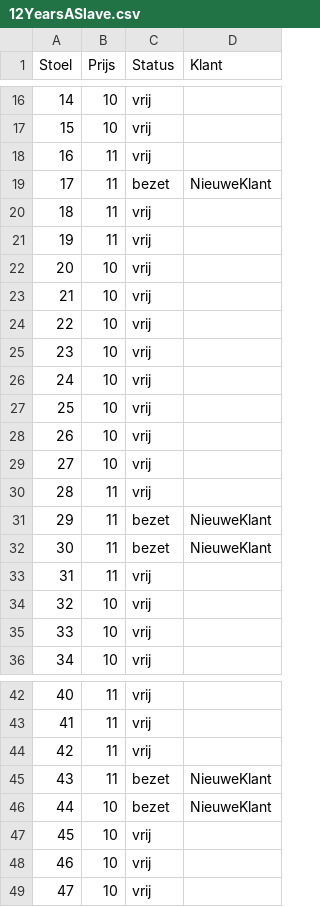
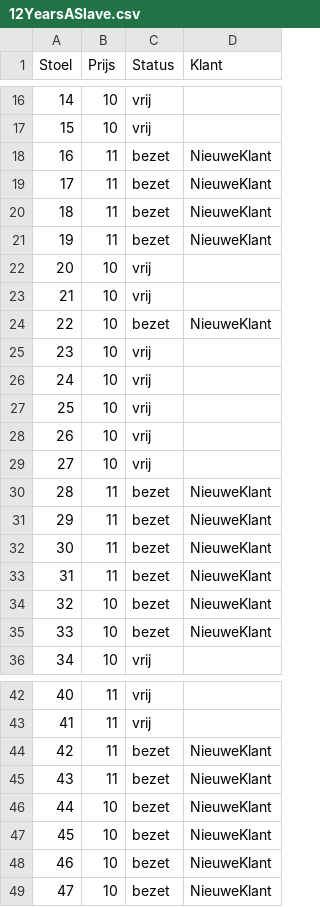
Before and after one commit to ronanhub/Project-B-2020-, a CSV file: EersteProjectMau/EersteProjectMau/bin/Debug/12YearsASlave.csv, drawn as a sheet; only a part is shown, gaps mark what is left out; the diff covers the shown part only.

```diff
--- a/EersteProjectMau/EersteProjectMau/bin/Debug/12YearsASlave.csv
+++ b/EersteProjectMau/EersteProjectMau/bin/Debug/12YearsASlave.csv
@@ -17,9 +17,9 @@ Stoel;Prijs;Status;Klant
 15;10;vrij;
-16;11;vrij;
+16;11;bezet;NieuweKlant
 17;11;bezet;NieuweKlant
-18;11;vrij;
-19;11;vrij;
+18;11;bezet;NieuweKlant
+19;11;bezet;NieuweKlant
 20;10;vrij;
 21;10;vrij;
-22;10;vrij;
+22;10;bezet;NieuweKlant
 23;10;vrij;
@@ -29,8 +29,8 @@ Stoel;Prijs;Status;Klant
 27;10;vrij;
-28;11;vrij;
+28;11;bezet;NieuweKlant
 29;11;bezet;NieuweKlant
 30;11;bezet;NieuweKlant
-31;11;vrij;
-32;10;vrij;
-33;10;vrij;
+31;11;bezet;NieuweKlant
+32;10;bezet;NieuweKlant
+33;10;bezet;NieuweKlant
 34;10;vrij;
@@ -43,7 +43,7 @@ Stoel;Prijs;Status;Klant
 41;11;vrij;
-42;11;vrij;
+42;11;bezet;NieuweKlant
 43;11;bezet;NieuweKlant
 44;10;bezet;NieuweKlant
-45;10;vrij;
-46;10;vrij;
-47;10;vrij;
+45;10;bezet;NieuweKlant
+46;10;bezet;NieuweKlant
+47;10;bezet;NieuweKlant
```
Also changed, not shown: 4 edited cells elsewhere in this file, 11 other files.
